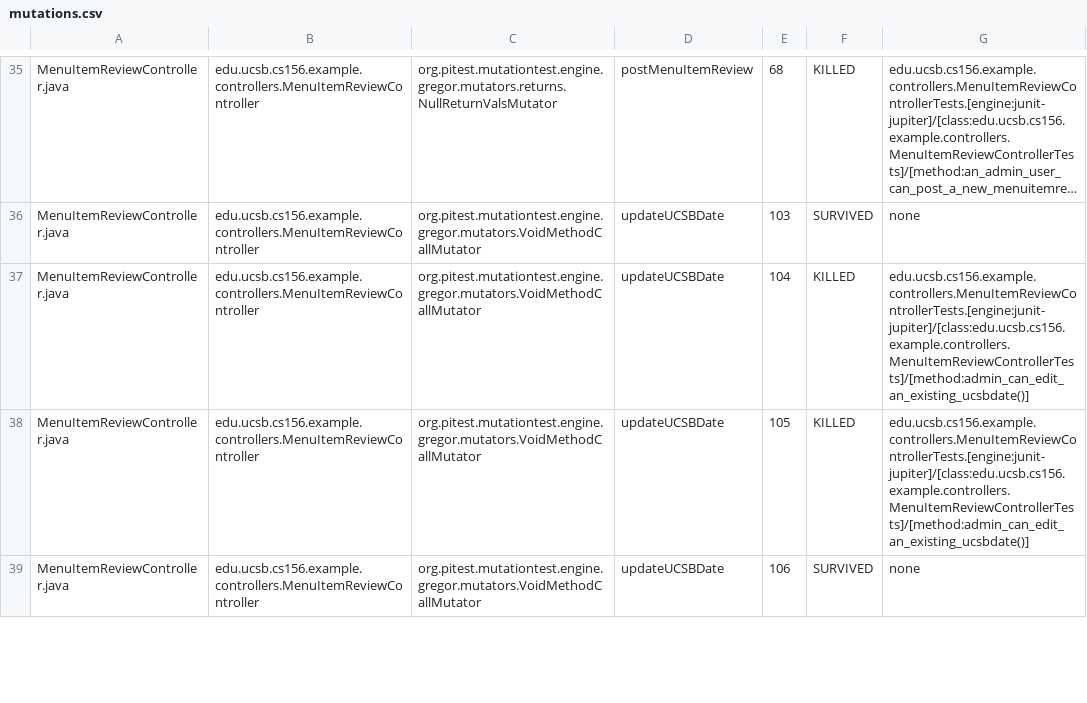
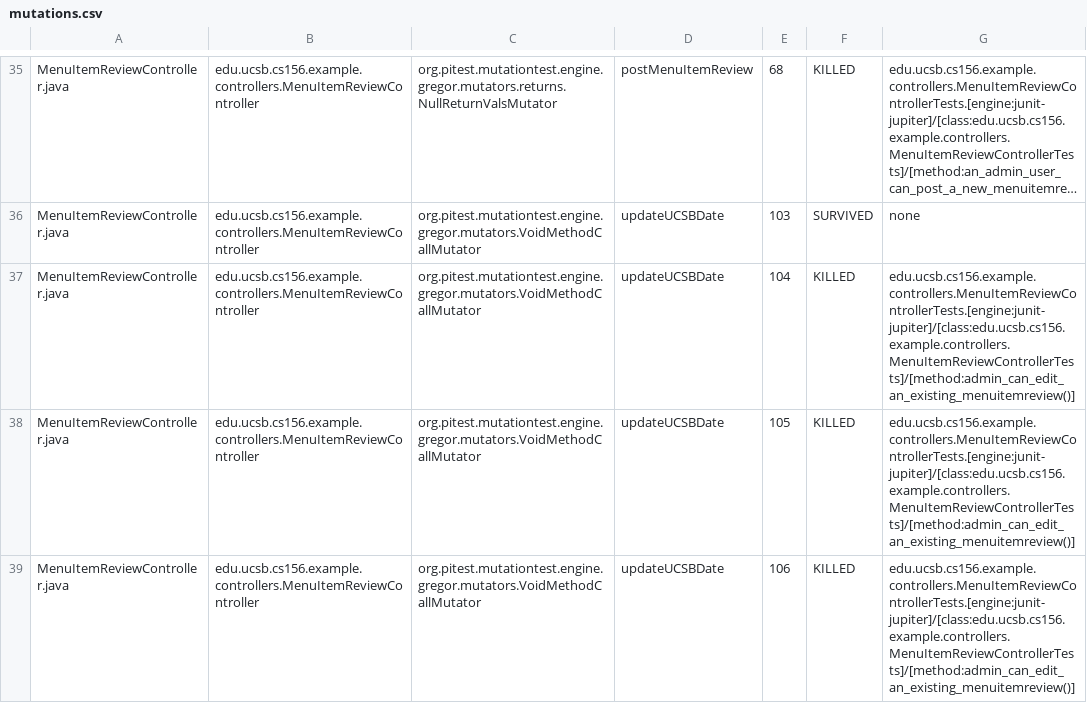
Before and after one commit to ucsb-cs156-w24/team02-w24-6pm-3, a CSV file: pitest/mutations.csv, drawn as a sheet; only a part is shown, gaps mark what is left out; long unchanged cells end in …; the diff covers the shown part only; the diff names each change by its address in the sheet, - before the commit and + after, or states it on an @@ line.

Commit message:
Deploying to gh-pages from @ ucsb-cs156-w24/team02-w24-6pm-3@2bc0d16643140714758552a150f3f9468c126338 🚀

```diff
--- a/pitest/mutations.csv
+++ b/pitest/mutations.csv
-G37:G38: edu.ucsb.cs156.example.controllers.MenuItemReviewControllerTests.[engine:junit-jupiter]/[class:edu.ucsb.cs156.example.controllers.MenuItemReviewControllerTests]/[method:admin_can_edit_an_existing_ucsbdate()]
+G37:G38: edu.ucsb.cs156.example.controllers.MenuItemReviewControllerTests.[engine:junit-jupiter]/[class:edu.ucsb.cs156.example.controllers.MenuItemReviewControllerTests]/[method:admin_can_edit_an_existing_menuitemreview()]
-F39: SURVIVED
+F39: KILLED
-G39: none
+G39: edu.ucsb.cs156.example.controllers.MenuItemReviewControllerTests.[engine:junit-jupiter]/[class:edu.ucsb.cs156.example.controllers.MenuItemReviewControllerTests]/[method:admin_can_edit_an_existing_menuitemreview()]
```
Also changed, not shown: 5 edited cells elsewhere in this file, 16 other files.
